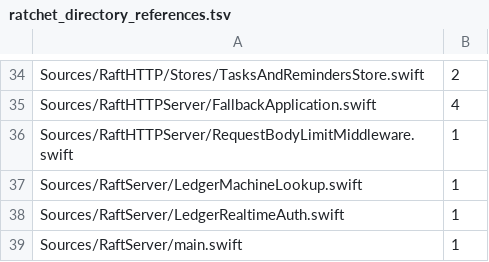
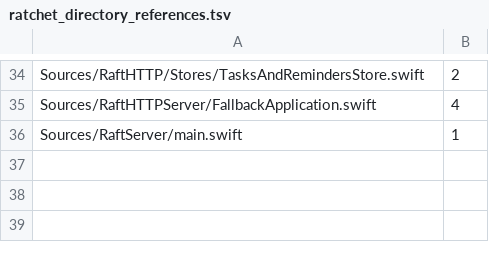
Before and after one commit to kevinzhow/raft-server-swift, a TSV file: scripts/ratchet_directory_references.tsv, drawn as a sheet; only a part is shown, gaps mark what is left out.

Commit message:
Inject narrow authentication capabilities into transports
Replace directory fields in LedgerRealtimeAuth, LedgerMachineLookup and RequestBodyLimitMiddleware with explicit AuthCore/SocketMembership, RuntimeForms/ComputersFleet and RuntimeForms services. Bootstrap changes only bind those existing capabilities. Add three domain queries that directly reuse the same owner operations, without a registry, Root alias, cached credential or changed policy.

Keep realtime push-token identity and optional family as two independent lookups: no new account, revoked-family or verified requirement. Preserve raw server role/guest behavior, Computer five-state priority and denial/stage mapping, legacy key migration, the original body-admission Bool predicates, 100/576/1024 KiB limits, exact 401/413 bytes and auth-before-parser order.

Validation: author normal Server/Daemon builds, public credential/family/membership/body-limit tests and real Startup E2E; independent code review with no findings; integrated normal HTTP/Server/Realtime/ConnectAuth/MachineSocket tests, make test (original Kimi known issue), E2E, 24-check smoke, architecture and parity-check. True-process gates cover socket rooms, Computer CONNECT context, migrated-key rejection, daemon online, two-server isolation and completion logging. Special token-table rows are preserved by the same owner query, not claimed as a new production socket fixture. Directory references 65 to 62; final service composition remains pending.

```diff
--- a/scripts/ratchet_directory_references.tsv
+++ b/scripts/ratchet_directory_references.tsv
@@ -35,5 +35,2 @@ Sources/RaftHTTP/Stores/TasksAndRemindersStore.swift	2
 Sources/RaftHTTPServer/FallbackApplication.swift	4
-Sources/RaftHTTPServer/RequestBodyLimitMiddleware.swift	1
-Sources/RaftServer/LedgerMachineLookup.swift	1
-Sources/RaftServer/LedgerRealtimeAuth.swift	1
 Sources/RaftServer/main.swift	1
```
Also changed, not shown: 11 other files.
